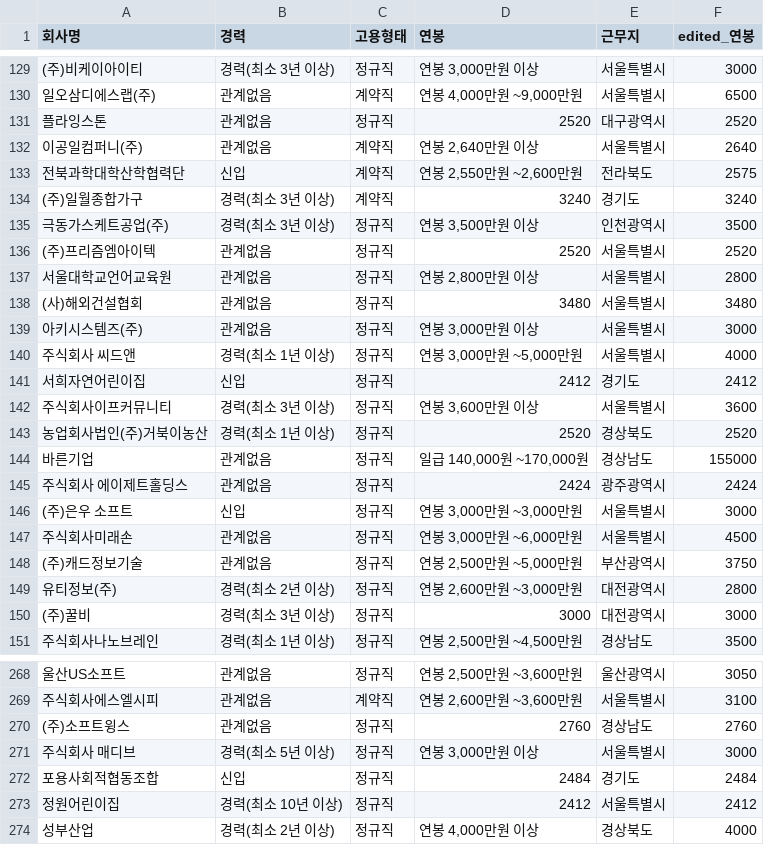
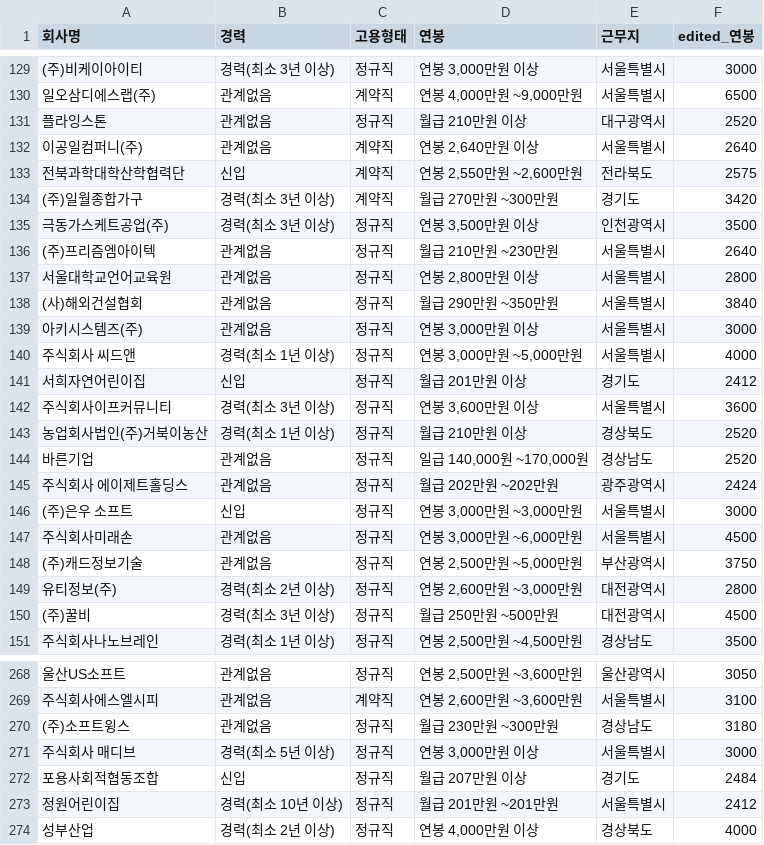
Before and after one commit to 4xvgal/JobScraper, a CSV file: src/csv/forTestFiles/cleaned.csv, drawn as a sheet; only a part is shown, gaps mark what is left out; the diff covers the shown part only.

```diff
--- a/src/csv/forTestFiles/cleaned.csv
+++ b/src/csv/forTestFiles/cleaned.csv
@@ -130,17 +130,17 @@
 일오삼디에스랩(주),관계없음,계약직,"연봉 4,000만원 ~9,000만원",서울특별시,6500
-플라잉스톤,관계없음,정규직,2520,대구광역시,2520
+플라잉스톤,관계없음,정규직,월급 210만원 이상,대구광역시,2520
 이공일컴퍼니(주),관계없음,계약직,"연봉 2,640만원 이상",서울특별시,2640
 전북과학대학산학협력단,신입,계약직,"연봉 2,550만원 ~2,600만원",전라북도,2575
-(주)일월종합가구,경력(최소 3년 이상),계약직,3240,경기도,3240
+(주)일월종합가구,경력(최소 3년 이상),계약직,월급 270만원 ~300만원,경기도,3420
 극동가스케트공업(주),경력(최소 3년 이상),정규직,"연봉 3,500만원 이상",인천광역시,3500
-(주)프리즘엠아이텍,관계없음,정규직,2520,서울특별시,2520
+(주)프리즘엠아이텍,관계없음,정규직,월급 210만원 ~230만원,서울특별시,2640
 서울대학교언어교육원,관계없음,정규직,"연봉 2,800만원 이상",서울특별시,2800
-(사)해외건설협회,관계없음,정규직,3480,서울특별시,3480
+(사)해외건설협회,관계없음,정규직,월급 290만원 ~350만원,서울특별시,3840
 아키시스템즈(주),관계없음,정규직,"연봉 3,000만원 이상",서울특별시,3000
 주식회사 씨드앤,경력(최소 1년 이상),정규직,"연봉 3,000만원 ~5,000만원",서울특별시,4000
-서희자연어린이집,신입,정규직,2412,경기도,2412
+서희자연어린이집,신입,정규직,월급 201만원 이상,경기도,2412
 주식회사이프커뮤니티,경력(최소 3년 이상),정규직,"연봉 3,600만원 이상",서울특별시,3600
-농업회사법인(주)거북이농산,경력(최소 1년 이상),정규직,2520,경상북도,2520
-바른기업,관계없음,정규직,"일급 140,000원 ~170,000원",경상남도,155000
-주식회사 에이제트홀딩스,관계없음,정규직,2424,광주광역시,2424
+농업회사법인(주)거북이농산,경력(최소 1년 이상),정규직,월급 210만원 이상,경상북도,2520
+바른기업,관계없음,정규직,"일급 140,000원 ~170,000원",경상남도,2520
+주식회사 에이제트홀딩스,관계없음,정규직,월급 202만원 ~202만원,광주광역시,2424
 (주)은우 소프트,신입,정규직,"연봉 3,000만원 ~3,000만원",서울특별시,3000
@@ -149,3 +149,3 @@
 유티정보(주),경력(최소 2년 이상),정규직,"연봉 2,600만원 ~3,000만원",대전광역시,2800
-(주)꿀비,경력(최소 3년 이상),정규직,3000,대전광역시,3000
+(주)꿀비,경력(최소 3년 이상),정규직,월급 250만원 ~500만원,대전광역시,4500
 주식회사나노브레인,경력(최소 1년 이상),정규직,"연봉 2,500만원 ~4,500만원",경상남도,3500
@@ -269,6 +269,6 @@
 주식회사에스엘시피,관계없음,계약직,"연봉 2,600만원 ~3,600만원",서울특별시,3100
-(주)소프트윙스,관계없음,정규직,2760,경상남도,2760
+(주)소프트윙스,관계없음,정규직,월급 230만원 ~300만원,경상남도,3180
 주식회사 매디브,경력(최소 5년 이상),정규직,"연봉 3,000만원 이상",서울특별시,3000
-포용사회적협동조합,신입,정규직,2484,경기도,2484
-정원어린이집,경력(최소 10년 이상),정규직,2412,서울특별시,2412
+포용사회적협동조합,신입,정규직,월급 207만원 이상,경기도,2484
+정원어린이집,경력(최소 10년 이상),정규직,월급 201만원 ~201만원,서울특별시,2412
 성부산업,경력(최소 2년 이상),정규직,"연봉 4,000만원 이상",경상북도,4000
```
Also changed, not shown: 112 edited cells elsewhere in this file, 4 other files.
